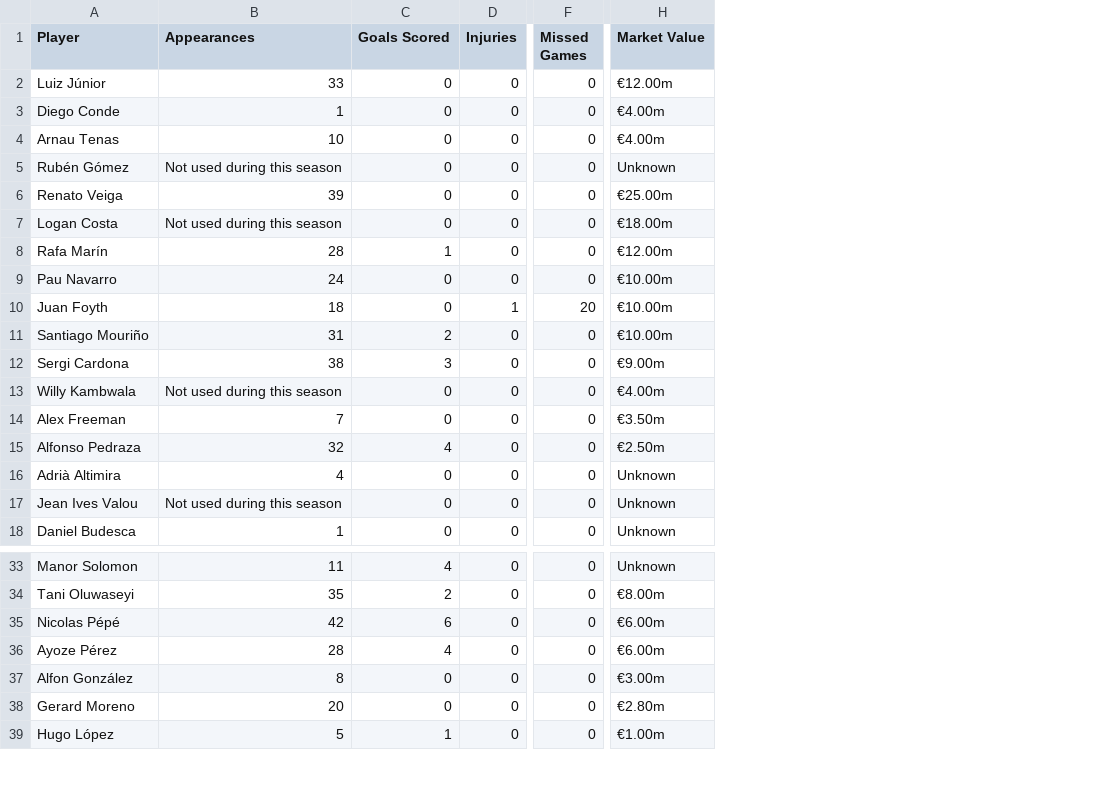
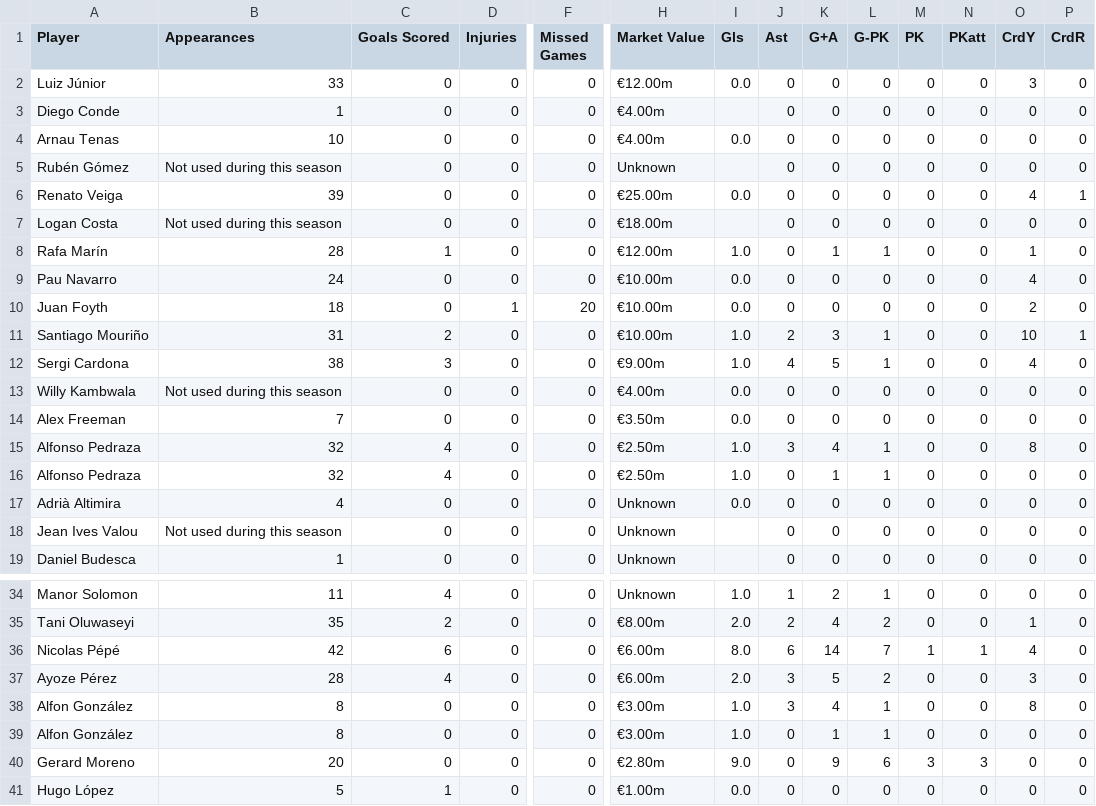
Before and after one commit to Yo014/Laliga-game-score-prediction, a CSV file: Laliga Squads/Villarreal/player_data.csv, drawn as a sheet; only a part is shown, gaps mark what is left out; rows hold the shown columns only; the diff names each change by its address in the sheet, - before the commit and + after, or states it on an @@ line.

```diff
--- a/Laliga Squads/Villarreal/player_data.csv
+++ b/Laliga Squads/Villarreal/player_data.csv
+column I (Gls), rows 2-14: 0.0 |  | 0.0 |  | 0.0 |  | 1.0 | 0.0 | 0.0 | 1.0 | 1.0 | 0.0 | 0.0; rows 16-17: 1.0 | 0.0; rows 34-38: 1.0 | 2.0 | 8.0 | 2.0 | 1.0; rows 40-41: 9.0 | 0.0
+column J (Ast), rows 2-14: 0 | 0 | 0 | 0 | 0 | 0 | 0 | 0 | 0 | 2 | 4 | 0 | 0; rows 16-19: all 0; rows 34-38: 1 | 2 | 6 | 3 | 3; rows 40-41: 0 | 0
+column K (G+A), rows 2-14: 0 | 0 | 0 | 0 | 0 | 0 | 1 | 0 | 0 | 3 | 5 | 0 | 0; rows 16-19: 1 | 0 | 0 | 0; rows 34-38: 2 | 4 | 14 | 5 | 4; rows 40-41: 9 | 0
+column L (G-PK), rows 2-14: 0 | 0 | 0 | 0 | 0 | 0 | 1 | 0 | 0 | 1 | 1 | 0 | 0; rows 16-19: 1 | 0 | 0 | 0; rows 34-38: 1 | 2 | 7 | 2 | 1; rows 40-41: 6 | 0
+column M (PK), rows 2-14: all 0; rows 16-19: all 0; rows 34-38: 0 | 0 | 1 | 0 | 0; rows 40-41: 3 | 0
+column N (PKatt), rows 2-14: all 0; rows 16-19: all 0; rows 34-38: 0 | 0 | 1 | 0 | 0; rows 40-41: 3 | 0
+column O (CrdY), rows 2-14: 3 | 0 | 0 | 0 | 4 | 0 | 1 | 4 | 2 | 10 | 4 | 0 | 0; rows 16-19: all 0; rows 34-38: 0 | 1 | 4 | 3 | 8; rows 40-41: 0 | 0
+column P (CrdR), rows 2-14: 0 | 0 | 0 | 0 | 1 | 0 | 0 | 0 | 0 | 1 | 0 | 0 | 0; rows 16-19: all 0; rows 34-38: all 0; rows 40-41: 0 | 0
+row 15: Alfonso Pedraza | 32 | 4 | 0 | 0 | €2.50m | 1.0 | 3 | 4 | 1 | 0 | 0 | 8 | 0
+row 39: Alfon González | 8 | 0 | 0 | 0 | €3.00m | 1.0 | 0 | 1 | 1 | 0 | 0 | 0 | 0
```
Also changed, not shown: Laliga Squads/Atlético Madrid/player_data.csv, Laliga Squads/Getafe/player_data.csv, 30 other files.
